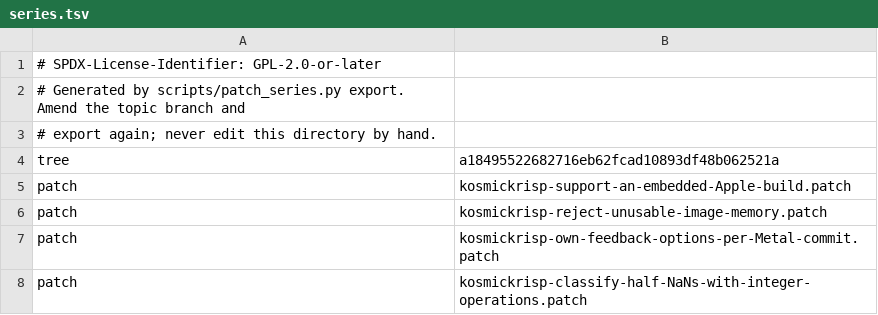
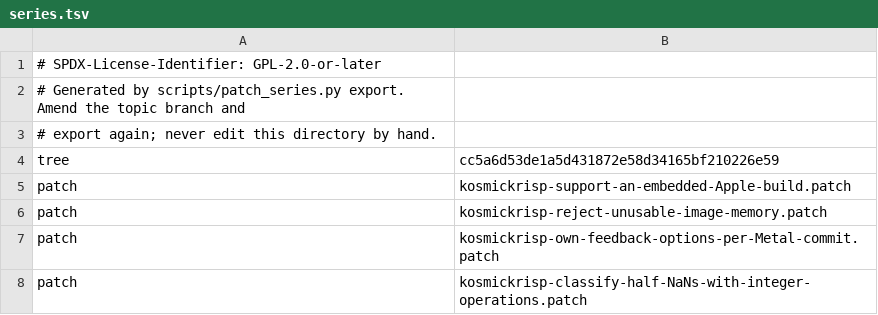
Before and after one commit to 22f/kernarium, a TSV file: dependencies/patches/mesa/series.tsv, drawn as a sheet; only a part is shown.

```diff
--- a/dependencies/patches/mesa/series.tsv
+++ b/dependencies/patches/mesa/series.tsv
@@ -3,3 +3,3 @@
 # export again; never edit this directory by hand.
-tree	a18495522682716eb62fcad10893df48b062521a
+tree	cc5a6d53de1a5d431872e58d34165bf210226e59
 patch	kosmickrisp-support-an-embedded-Apple-build.patch
```
Also changed, not shown: 3 other files.
